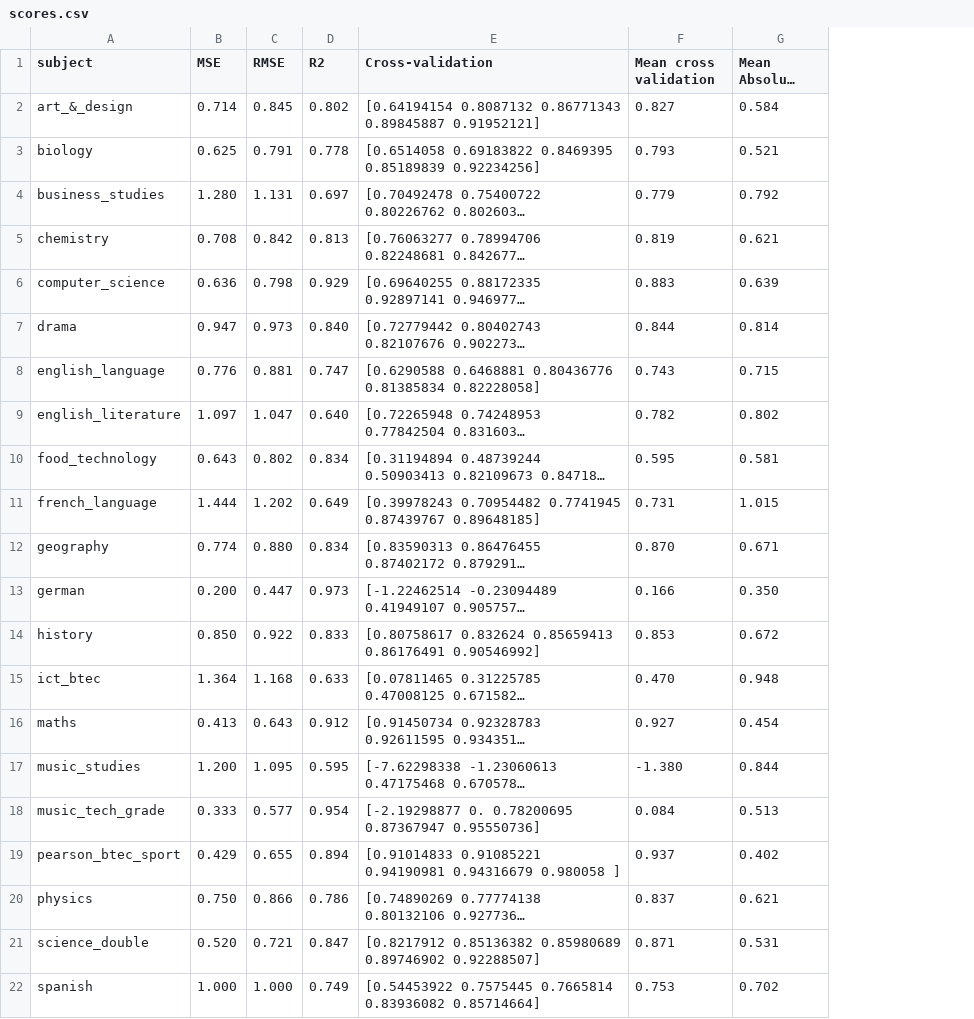
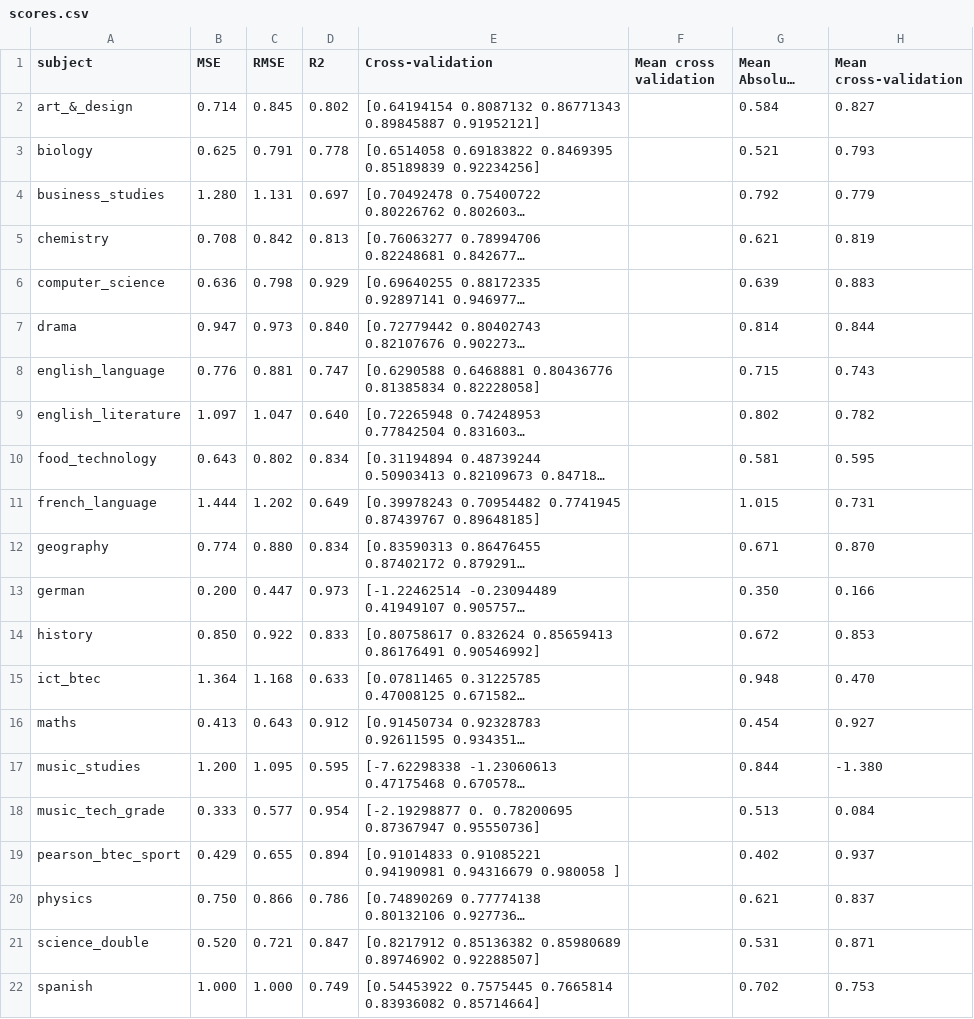
Before and after one commit to robertwiles123/subject_predictions, a CSV file: ridge_scores/scores.csv, drawn as a sheet; long unchanged cells end in …; the diff names each change by its address in the sheet, - before the commit and + after, or states it on an @@ line.

```diff
--- a/ridge_scores/scores.csv
+++ b/ridge_scores/scores.csv
+column H (Mean cross-validation), rows 2-22: 0.827 | 0.793 | 0.779 | 0.819 | 0.883 | 0.844 | 0.743 | 0.782 | 0.595 | 0.731 | 0.870 | 0.166 | 0.853 | 0.470 | 0.927 | -1.380 | 0.084 | 0.937 | 0.837 | 0.871 | 0.753
-F2 (Mean cross validation): 0.827
+F2 (Mean cross validation): (empty)
-F3 (Mean cross validation): 0.793
+F3 (Mean cross validation): (empty)
-F4 (Mean cross validation): 0.779
+F4 (Mean cross validation): (empty)
-F5 (Mean cross validation): 0.819
+F5 (Mean cross validation): (empty)
-F6 (Mean cross validation): 0.883
+F6 (Mean cross validation): (empty)
-F7 (Mean cross validation): 0.844
+F7 (Mean cross validation): (empty)
-F8 (Mean cross validation): 0.743
+F8 (Mean cross validation): (empty)
-F9 (Mean cross validation): 0.782
+F9 (Mean cross validation): (empty)
-F10 (Mean cross validation): 0.595
+F10 (Mean cross validation): (empty)
-F11 (Mean cross validation): 0.731
+F11 (Mean cross validation): (empty)
-F12 (Mean cross validation): 0.870
+F12 (Mean cross validation): (empty)
-F13 (Mean cross validation): 0.166
+F13 (Mean cross validation): (empty)
-F14 (Mean cross validation): 0.853
+F14 (Mean cross validation): (empty)
-F15 (Mean cross validation): 0.470
+F15 (Mean cross validation): (empty)
-F16 (Mean cross validation): 0.927
+F16 (Mean cross validation): (empty)
-F17 (Mean cross validation): -1.380
+F17 (Mean cross validation): (empty)
-F18 (Mean cross validation): 0.084
+F18 (Mean cross validation): (empty)
-F19 (Mean cross validation): 0.937
+F19 (Mean cross validation): (empty)
-F20 (Mean cross validation): 0.837
+F20 (Mean cross validation): (empty)
-F21 (Mean cross validation): 0.871
+F21 (Mean cross validation): (empty)
-F22 (Mean cross validation): 0.753
+F22 (Mean cross validation): (empty)
```
Also changed, not shown: svr_scores/scores.csv, to_be_predicted/product_design_2223.csv, 29 other files.
